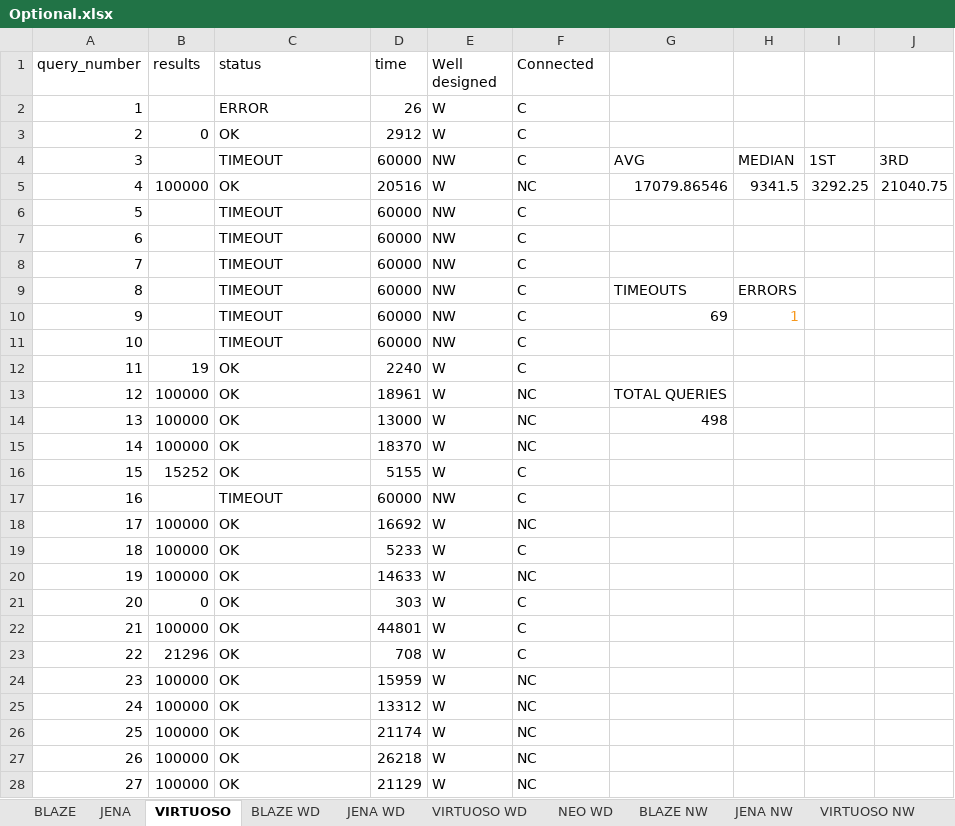
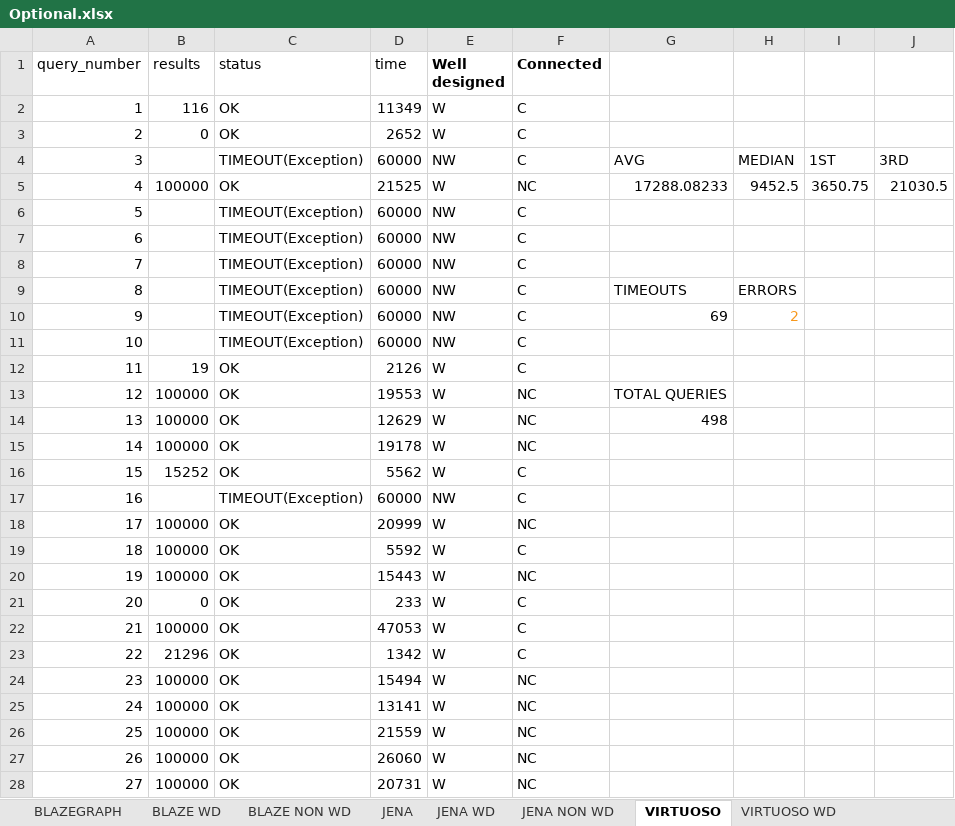
Before and after one commit to MillenniumDB/WDBench, an Excel workbook: Results/Optional.xlsx, sheet VIRTUOSO, drawn as a sheet; only a part is shown; values as stored, in another font and other column widths than the file's, no borders; charts and pictures not drawn; the diff covers the shown part only; the diff names each change by its address in the sheet, - before the commit and + after, or states it on an @@ line.

```diff
--- a/Results/Optional.xlsx (sheet VIRTUOSO)
+++ b/Results/Optional.xlsx (sheet VIRTUOSO)
-sheet tab: BLAZE
+sheet tab: BLAZEGRAPH
-sheet tab: JENA NW
+sheet tab: JENA NON WD
-sheet tab: BLAZE NW
-sheet tab: VIRTUOSO NW
+sheet tab: BLAZE NON WD
@@ sheet tab order changed: BLAZEGRAPH | BLAZE WD | BLAZE NON WD | JENA | JENA WD | JENA NON WD | VIRTUOSO | VIRTUOSO WD @@
-E1:F1 bold: off
+E1:F1 bold: on
-B2 (results): (empty)
+B2 (results): 116
-C2 (status): ERROR
+C2 (status): OK
-D2 (time): 26
+D2 (time): 11349
-D3 (time): 2912
+D3 (time): 2652
-C4 (status): TIMEOUT
+C4 (status): TIMEOUT(Exception)
-D5 (time): 20516
+D5 (time): 21525
-G5: 17079.86546
+G5: 17288.08233
-H5: 9341.5
+H5: 9452.5
-I5: 3292.25
+I5: 3650.75
-J5: 21040.75
+J5: 21030.5
-C6:C11 (status): TIMEOUT
+C6:C11 (status): TIMEOUT(Exception)
-H10: 1
+H10: 2
-D12 (time): 2240
+D12 (time): 2126
-D13 (time): 18961
+D13 (time): 19553
-D14 (time): 13000
+D14 (time): 12629
-D15 (time): 18370
+D15 (time): 19178
-D16 (time): 5155
+D16 (time): 5562
-C17 (status): TIMEOUT
+C17 (status): TIMEOUT(Exception)
-D18 (time): 16692
+D18 (time): 20999
-D19 (time): 5233
+D19 (time): 5592
-D20 (time): 14633
+D20 (time): 15443
-D21 (time): 303
+D21 (time): 233
-D22 (time): 44801
+D22 (time): 47053
-D23 (time): 708
+D23 (time): 1342
-D24 (time): 15959
+D24 (time): 15494
-D25 (time): 13312
+D25 (time): 13141
-D26 (time): 21174
+D26 (time): 21559
-D27 (time): 26218
+D27 (time): 26060
-D28 (time): 21129
+D28 (time): 20731
```
Also changed, not shown: 469 edited cells elsewhere in this sheet, sheet BLAZE WD, sheet JENA WD, sheet VIRTUOSO WD, sheet BLAZEGRAPH, sheet JENA, sheet NEO WD, 2 more sheets, other sheet tabs, formulas that keep their value, charts or pictures, Results/Multiple BGP.xlsx, Results/Paths.xlsx, 4 other files.
